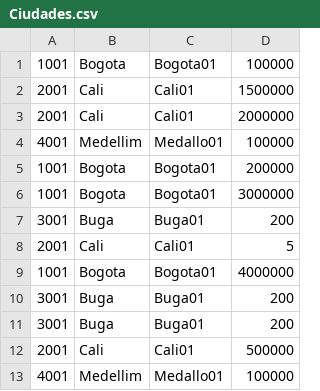
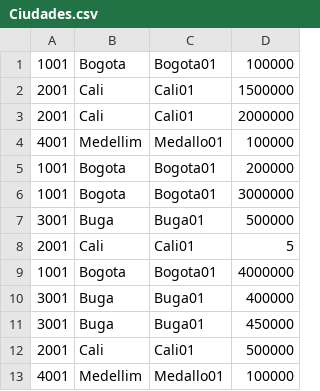
Before and after one commit to ebustosc/ebustosc, a CSV file: Ciudades.csv, drawn as a sheet.

Commit message:
Update Ciudades.csv

```diff
--- a/Ciudades.csv
+++ b/Ciudades.csv
@@ -6,7 +6,7 @@
 1001,Bogota,Bogota01,3000000
-3001,Buga,Buga01,200
+3001,Buga,Buga01,500000
 2001,Cali,Cali01,5
 1001,Bogota,Bogota01,4000000
-3001,Buga,Buga01,200
-3001,Buga,Buga01,200
+3001,Buga,Buga01,400000
+3001,Buga,Buga01,450000
 2001,Cali,Cali01,500000
```
